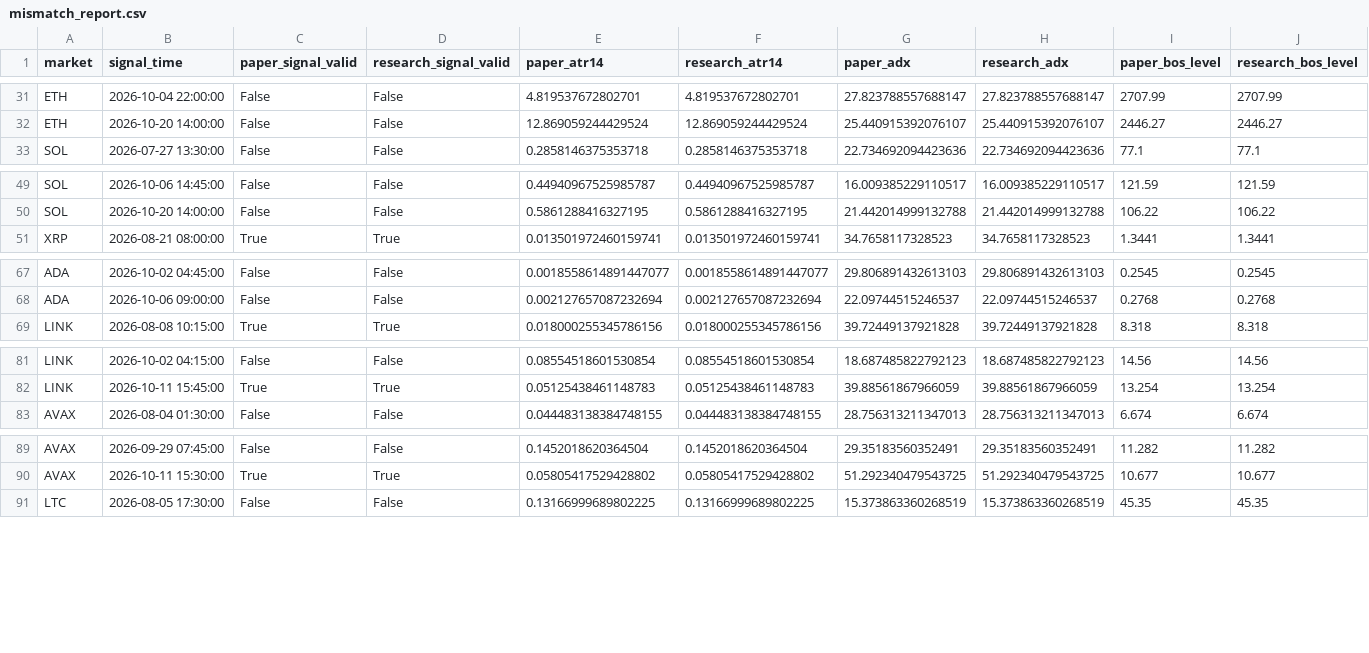
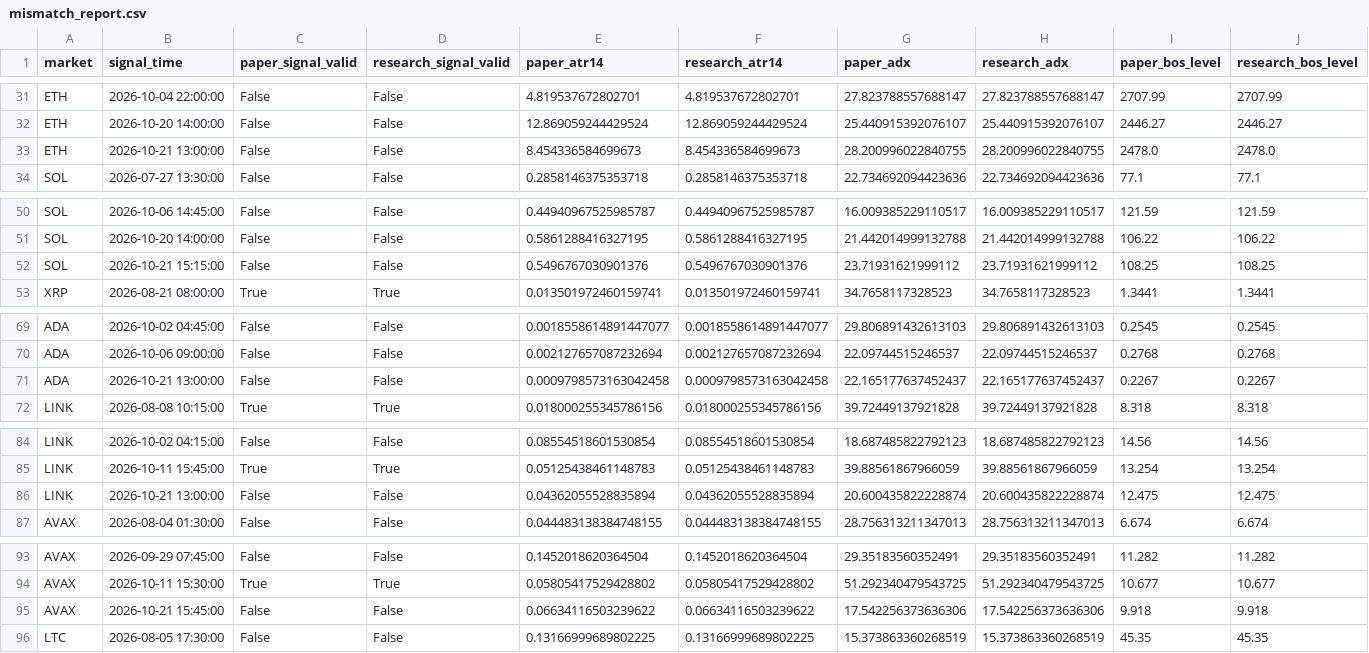
Before and after one commit to BziizB/biAN, a CSV file: paper_trading/mismatch_report.csv, drawn as a sheet; only a part is shown, gaps mark what is left out; rows hold the shown columns only; the diff names each change by its address in the sheet, - before the commit and + after, or states it on an @@ line.

```diff
--- a/paper_trading/mismatch_report.csv
+++ b/paper_trading/mismatch_report.csv
+row 33: ETH | 2026-10-21 13:00:00 | False | False | 8.454336584699673 | 8.454336584699673 | 28.200996022840755 | 28.200996022840755 | 2478.0 | 2478.0
+row 52: SOL | 2026-10-21 15:15:00 | False | False | 0.5496767030901376 | 0.5496767030901376 | 23.71931621999112 | 23.71931621999112 | 108.25 | 108.25
+row 71: ADA | 2026-10-21 13:00:00 | False | False | 0.0009798573163042458 | 0.0009798573163042458 | 22.165177637452437 | 22.165177637452437 | 0.2267 | 0.2267
+row 86: LINK | 2026-10-21 13:00:00 | False | False | 0.04362055528835894 | 0.04362055528835894 | 20.600435822228874 | 20.600435822228874 | 12.475 | 12.475
+row 95: AVAX | 2026-10-21 15:45:00 | False | False | 0.06634116503239622 | 0.06634116503239622 | 17.542256373636306 | 17.542256373636306 | 9.918 | 9.918
```
Also changed, not shown: paper_trading/paper_signals.csv, 1 other file.
